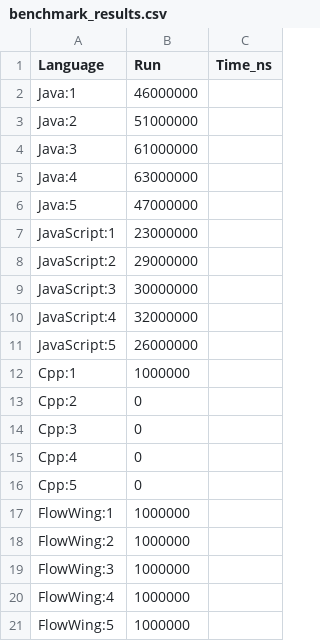
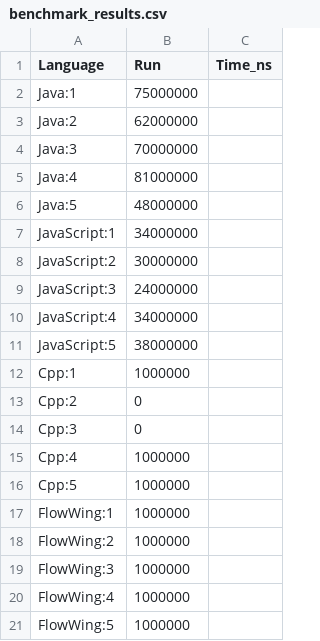
Before and after one commit to kushagra1212/flowwing-compare-with-other-languages, a CSV file: benchmark_results.csv, drawn as a sheet.

```diff
--- a/benchmark_results.csv
+++ b/benchmark_results.csv
@@ -1,12 +1,12 @@
 Language,Run,Time_ns
-Java:1,46000000
-Java:2,51000000
-Java:3,61000000
-Java:4,63000000
-Java:5,47000000
-JavaScript:1,23000000
-JavaScript:2,29000000
-JavaScript:3,30000000
-JavaScript:4,32000000
-JavaScript:5,26000000
+Java:1,75000000
+Java:2,62000000
+Java:3,70000000
+Java:4,81000000
+Java:5,48000000
+JavaScript:1,34000000
+JavaScript:2,30000000
+JavaScript:3,24000000
+JavaScript:4,34000000
+JavaScript:5,38000000
 Cpp:1,1000000
@@ -14,4 +14,4 @@ Cpp:2,0
 Cpp:3,0
-Cpp:4,0
-Cpp:5,0
+Cpp:4,1000000
+Cpp:5,1000000
 FlowWing:1,1000000
```
Also changed, not shown: 5 other files.
